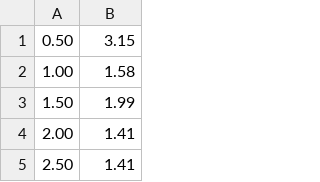
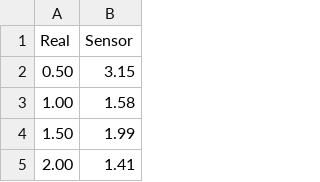
Before and after one commit to azapg/velocimetro-hc-sr04, a CSV file: assets/DATA/calibration_test.csv, drawn as a sheet; only a part is shown; the shorter side is filled out with more unchanged rows; the diff names each change by its address in the sheet, - before the commit and + after, or states it on an @@ line.

```diff
--- a/assets/DATA/calibration_test.csv
+++ b/assets/DATA/calibration_test.csv
+row 1: Real | Sensor
```
Also changed, not shown: assets/DATA/calibration.csv, 6 other files.
